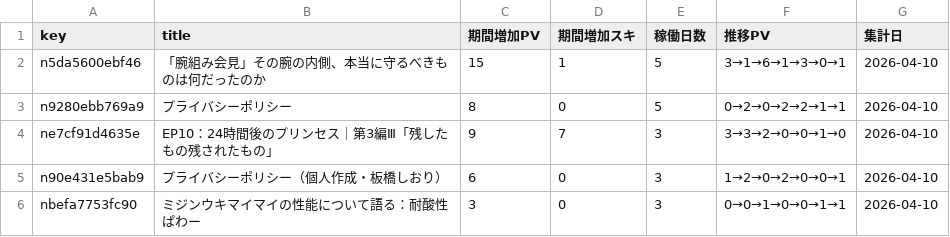
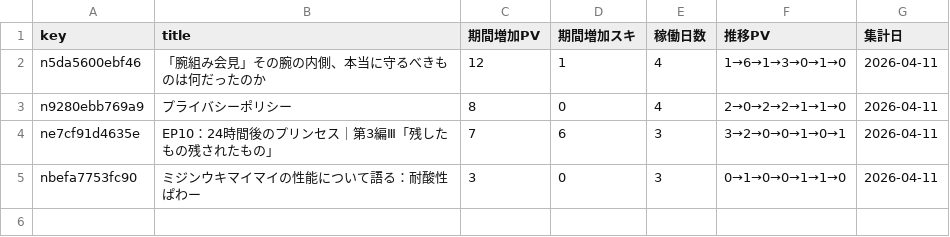
Before and after one commit to ganden0807-collab/note-stats-tracker, a CSV file: data/asset_articles.csv, drawn as a sheet.

```diff
--- a/data/asset_articles.csv
+++ b/data/asset_articles.csv
@@ -1,6 +1,5 @@
 key,title,期間増加PV,期間増加スキ,稼働日数,推移PV,集計日
-n5da5600ebf46,「腕組み会見」その腕の内側、本当に守るべきものは何だったのか,15,1,5,3→1→6→1→3→0→1,2026-04-10
-n9280ebb769a9,プライバシーポリシー,8,0,5,0→2→0→2→2→1→1,2026-04-10
-ne7cf91d4635e,EP10：24時間後のプリンセス｜第3編Ⅲ「残したもの残されたもの」,9,7,3,3→3→2→0→0→1→0,2026-04-10
-n90e431e5bab9,プライバシーポリシー（個人作成・板橋しおり）,6,0,3,1→2→0→2→0→0→1,2026-04-10
-nbefa7753fc90,ミジンウキマイマイの性能について語る：耐酸性ぱわー,3,0,3,0→0→1→0→0→1→1,2026-04-10
+n5da5600ebf46,「腕組み会見」その腕の内側、本当に守るべきものは何だったのか,12,1,4,1→6→1→3→0→1→0,2026-04-11
+n9280ebb769a9,プライバシーポリシー,8,0,4,2→0→2→2→1→1→0,2026-04-11
+ne7cf91d4635e,EP10：24時間後のプリンセス｜第3編Ⅲ「残したもの残されたもの」,7,6,3,3→2→0→0→1→0→1,2026-04-11
+nbefa7753fc90,ミジンウキマイマイの性能について語る：耐酸性ぱわー,3,0,3,0→1→0→0→1→1→0,2026-04-11
```
Also changed, not shown: data/daily_summary.csv, data/period_ranking.csv, 2 other files.
